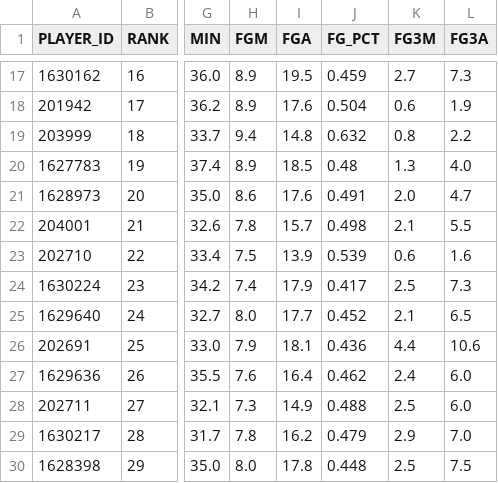
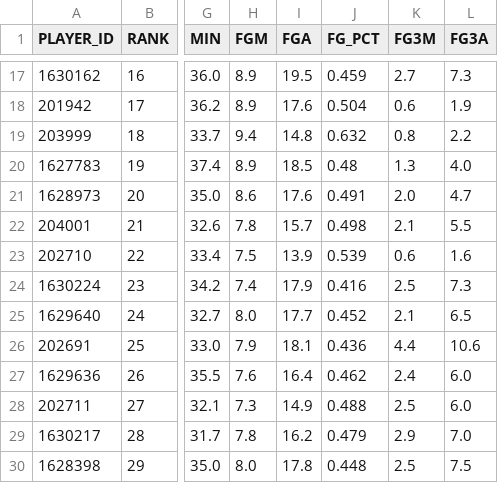
Before and after one commit to penborter/nba-data, a CSV file: data/dynamic/NBA_Leaders_PTSPerGame.csv, drawn as a sheet; only a part is shown, gaps mark what is left out; the diff names each change by its address in the sheet, - before the commit and + after, or states it on an @@ line.

```diff
--- a/data/dynamic/NBA_Leaders_PTSPerGame.csv
+++ b/data/dynamic/NBA_Leaders_PTSPerGame.csv
-J24 (FG_PCT): 0.417
+J24 (FG_PCT): 0.416
```
Also changed, not shown: data/dynamic/NBA_Leaders_PTSTotals.csv.
